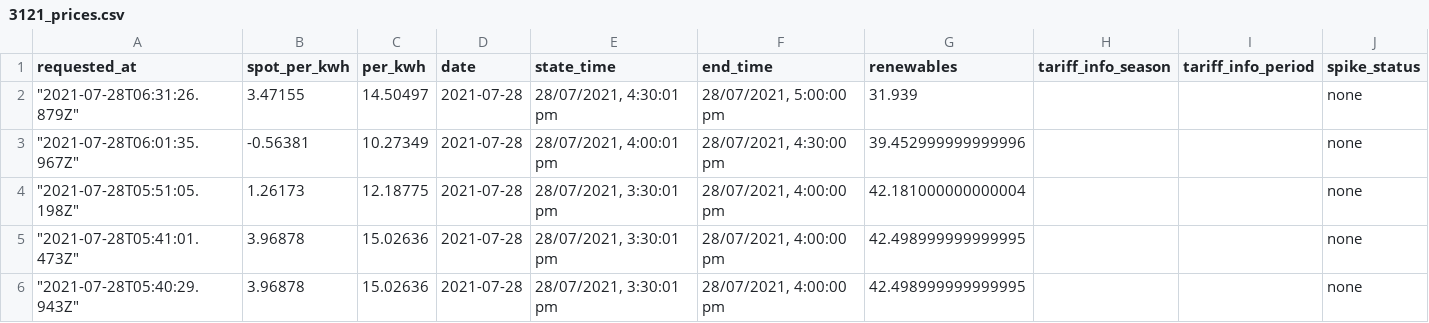
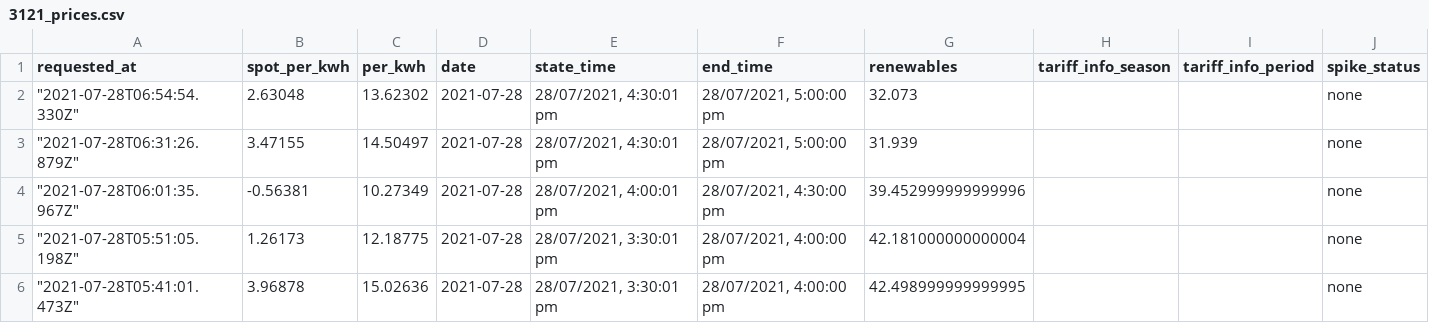
Before and after one commit to dalanmiller/electricity, a CSV file: 3121_prices.csv, drawn as a sheet; only a part is shown; the shorter side is filled out with more unchanged rows; the diff names each change by its address in the sheet, - before the commit and + after, or states it on an @@ line.

Commit message:
Flat: latest data (2021-07-28T06:54:54.504Z) {   "date": "2021-07-28T06:54:54.504Z",   "files": [     {       "name": "3121_prices.csv",       "deltaBytes": 124,       "source": "https://api.amber.com.au/v1/sites/01E8RD8PYMAHBTJCSNFA73KH8A/prices/current?next=0&previous=0&resolution=30"     },     {       "name": "current_price.json",       "deltaBytes": 0,       "source": "https://api.amber.com.au/v1/sites/01E8RD8PYMAHBTJCSNFA73KH8A/prices/current?next=0&previous=0&resolution=30"     }   ] }

```diff
--- a/3121_prices.csv
+++ b/3121_prices.csv
+row 2: "2021-07-28T06:54:54.330Z" | 2.63048 | 13.62302 | 2021-07-28 | 28/07/2021, 4:30:01 pm | 28/07/2021, 5:00:00 pm | 32.073 |  |  | none
```
Also changed, not shown: 1 other file.
